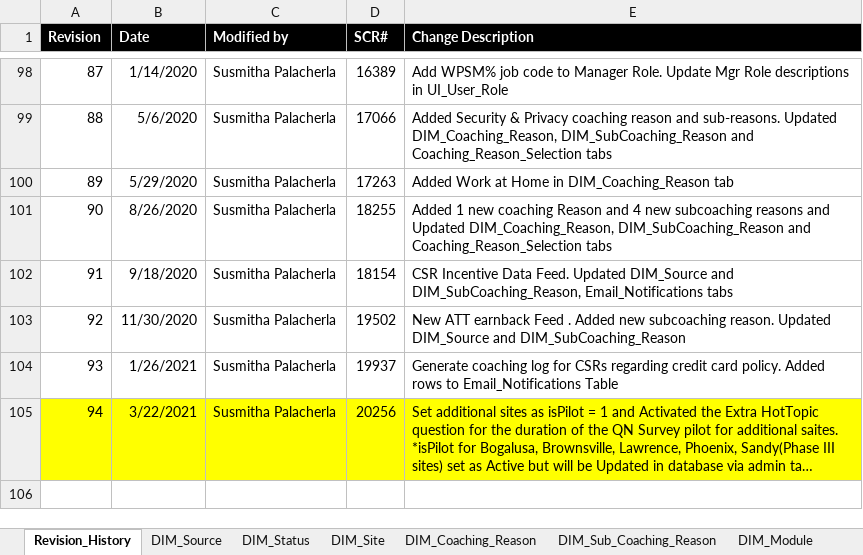
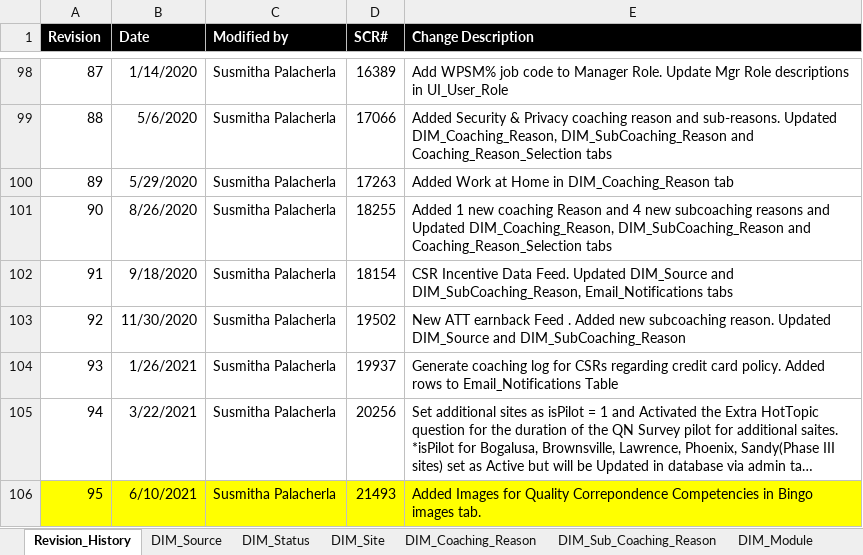
Before and after one commit to maximus-cco/eCoaching_V2_Bak, an Excel workbook: Design/DD/DB/CCO_eCoaching_Log_Dimension_Table_Data.xlsx, sheet Revision_History, drawn as a sheet; only a part is shown, gaps mark what is left out; long unchanged cells end in …; values as stored, in another font and other column widths than the file's, no borders; the diff names each change by its address in the sheet, - before the commit and + after, or states it on an @@ line.

Commit message:
TFS 21493 - Written Corr Bingo records in bingo feeds
git-tfs-id: [https://tfs.omnicloud.local/tfs/cco%20program/]$/eCoaching_V2;C49592

```diff
--- a/Design/DD/DB/CCO_eCoaching_Log_Dimension_Table_Data.xlsx (sheet Revision_History)
+++ b/Design/DD/DB/CCO_eCoaching_Log_Dimension_Table_Data.xlsx (sheet Revision_History)
-A105:E105 fill: #FFFF00
+A105:E105 fill: none
+row 106: 95 | 6/10/2021 | Susmitha Palacherla | 21493 | Added Images for Quality Correpondence Competencies in Bingo images tab.
```
Also changed, not shown: sheet Bingo_Images, 1 other file.
